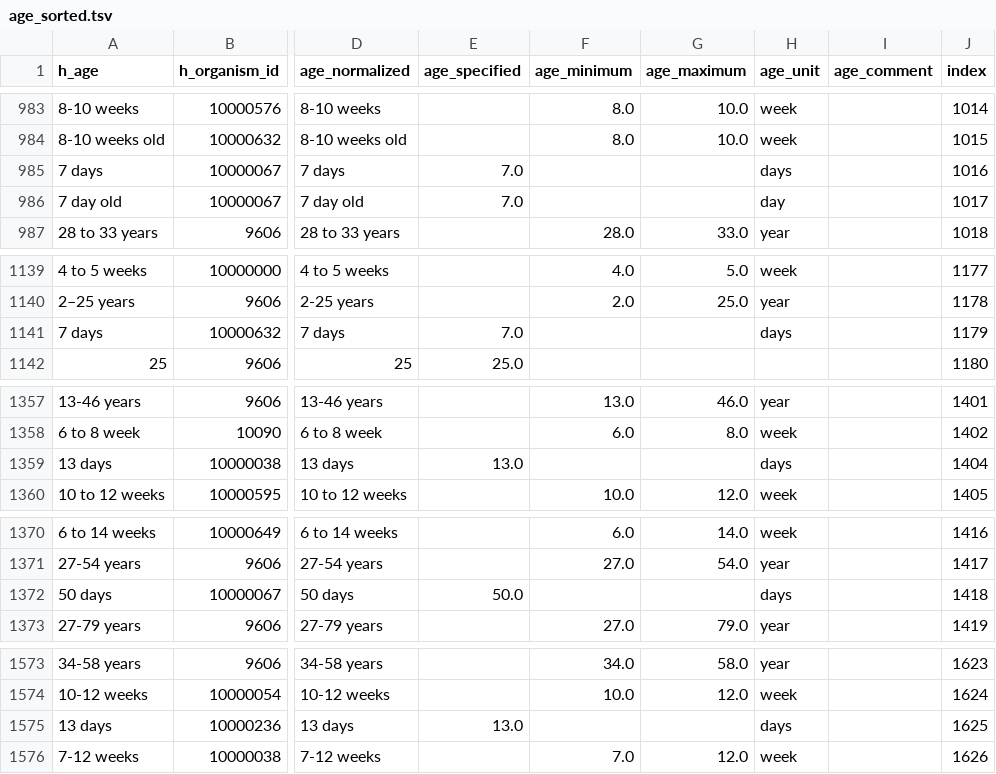
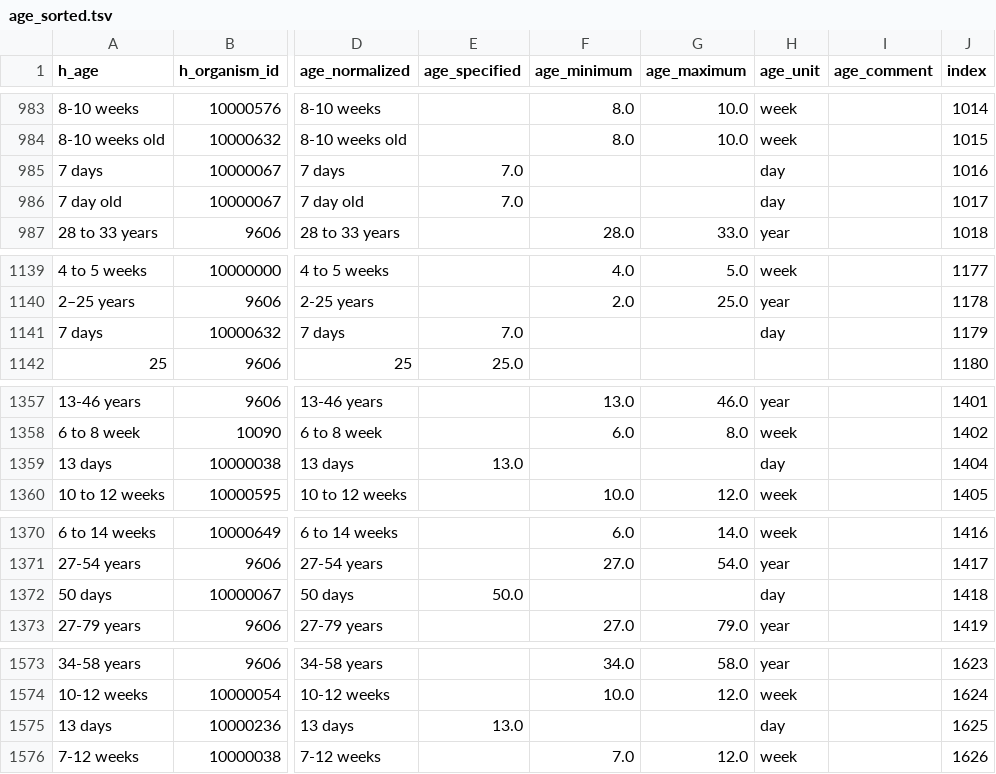
Before and after one commit to sebastianduesing/adp, a TSV file: outputs/age_sorted.tsv, drawn as a sheet; only a part is shown, gaps mark what is left out; the diff covers the shown part only; the diff names each change by its address in the sheet, - before the commit and + after, or states it on an @@ line.

```diff
--- a/outputs/age_sorted.tsv
+++ b/outputs/age_sorted.tsv
-H985 (age_unit): days
+H985 (age_unit): day
-H1141 (age_unit): days
+H1141 (age_unit): day
-H1359 (age_unit): days
+H1359 (age_unit): day
-H1372 (age_unit): days
+H1372 (age_unit): day
-H1575 (age_unit): days
+H1575 (age_unit): day
```
Also changed, not shown: 78 edited cells elsewhere in this file, curation/curated.tsv, curation/manual.tsv, 2 other files.
